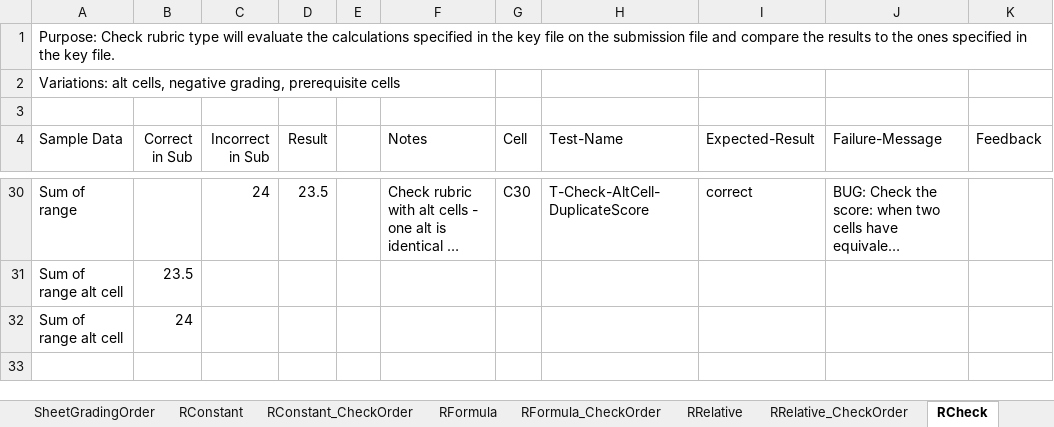
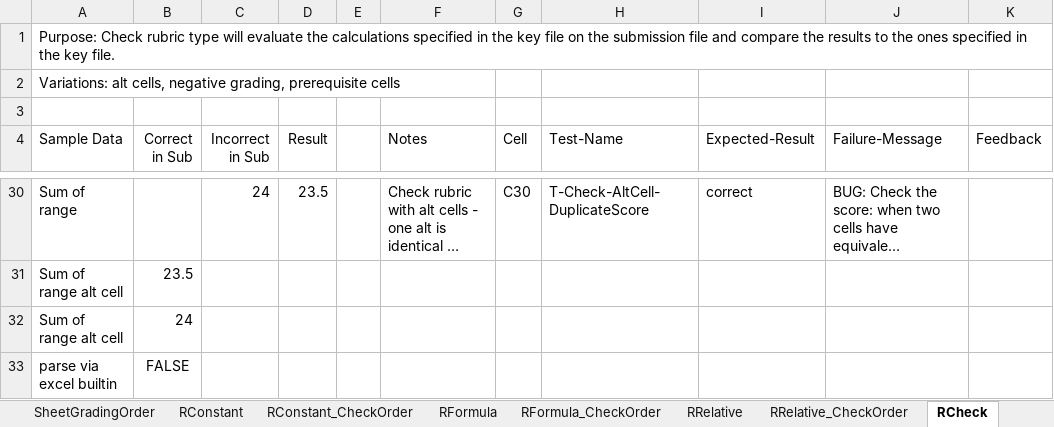
Before and after one commit to cmusv/pysheetgrader-core, an Excel workbook: excel/TestModeKey.xlsx, sheet RCheck, drawn as a sheet; only a part is shown, gaps mark what is left out; long unchanged cells end in …; values as stored, in another font and other column widths than the file's, no borders; the diff names each change by its address in the sheet, - before the commit and + after, or states it on an @@ line.

```diff
--- a/excel/TestModeKey.xlsx (sheet RCheck)
+++ b/excel/TestModeKey.xlsx (sheet RCheck)
+row 33: parse via excel builtin | FALSE
```
Also changed, not shown: sheet RCheck_CheckOrder, excel/TestModeSubmission.xlsx, 9 other files.
